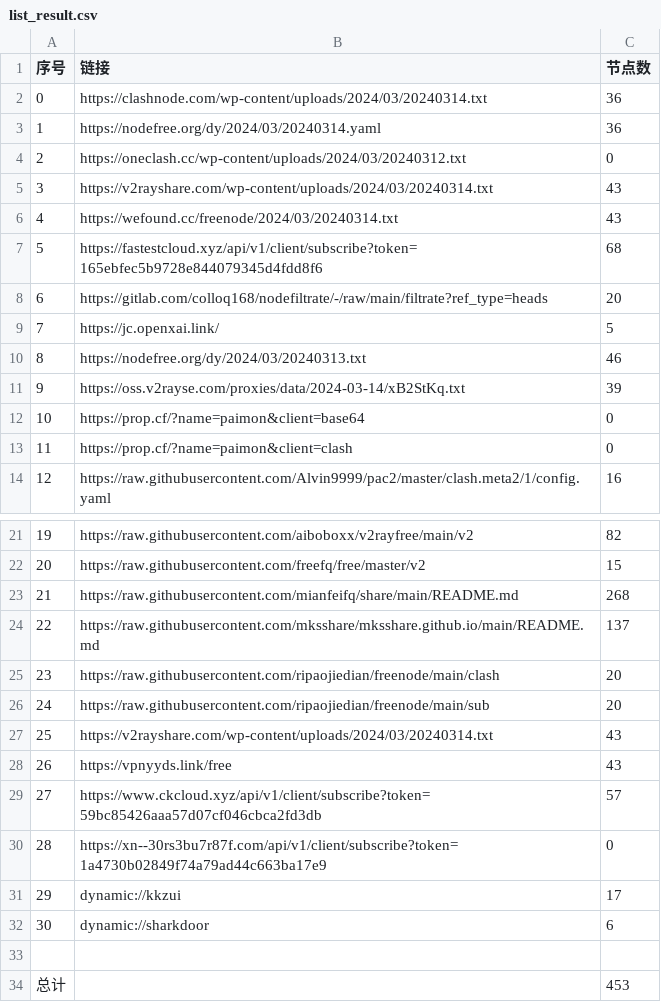
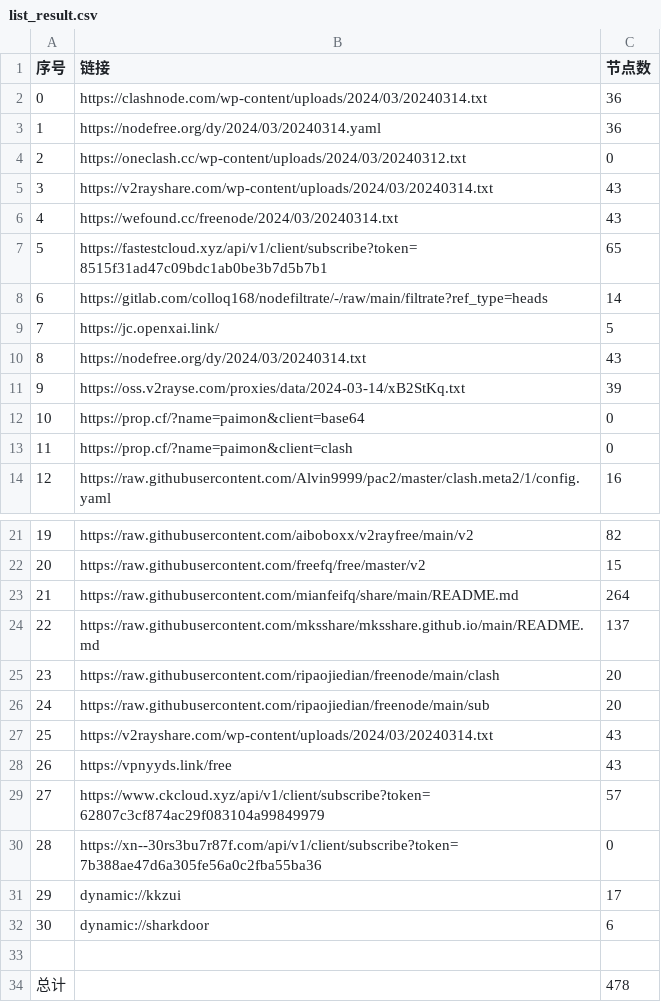
Before and after one commit to qingfeng8888/NoMoreWalls, a CSV file: list_result.csv, drawn as a sheet; only a part is shown, gaps mark what is left out.

```diff
--- a/list_result.csv
+++ b/list_result.csv
@@ -6,6 +6,6 @@
 4,https://wefound.cc/freenode/2024/03/20240314.txt,43
-5,https://fastestcloud.xyz/api/v1/client/subscribe?token=165ebfec5b9728e844079345d4fdd8f6,68
-6,https://gitlab.com/colloq168/nodefiltrate/-/raw/main/filtrate?ref_type=heads,20
+5,https://fastestcloud.xyz/api/v1/client/subscribe?token=8515f31ad47c09bdc1ab0be3b7d5b7b1,65
+6,https://gitlab.com/colloq168/nodefiltrate/-/raw/main/filtrate?ref_type=heads,14
 7,https://jc.openxai.link/,5
-8,https://nodefree.org/dy/2024/03/20240313.txt,46
+8,https://nodefree.org/dy/2024/03/20240314.txt,43
 9,https://oss.v2rayse.com/proxies/data/2024-03-14/xB2StKq.txt,39
@@ -22,3 +22,3 @@
 20,https://raw.githubusercontent.com/freefq/free/master/v2,15
-21,https://raw.githubusercontent.com/mianfeifq/share/main/README.md,268
+21,https://raw.githubusercontent.com/mianfeifq/share/main/README.md,264
 22,https://raw.githubusercontent.com/mksshare/mksshare.github.io/main/README.md,137
@@ -28,4 +28,4 @@
 26,https://vpnyyds.link/free,43
-27,https://www.ckcloud.xyz/api/v1/client/subscribe?token=59bc85426aaa57d07cf046cbca2fd3db,57
-28,https://xn--30rs3bu7r87f.com/api/v1/client/subscribe?token=1a4730b02849f74a79ad44c663ba17e9,0
+27,https://www.ckcloud.xyz/api/v1/client/subscribe?token=62807c3cf874ac29f083104a99849979,57
+28,https://xn--30rs3bu7r87f.com/api/v1/client/subscribe?token=7b388ae47d6a305fe56a0c2fba55ba36,0
 29,dynamic://kkzui,17
@@ -33,2 +33,2 @@
 
-总计,,453
+总计,,478
```
Also changed, not shown: 12 other files.
